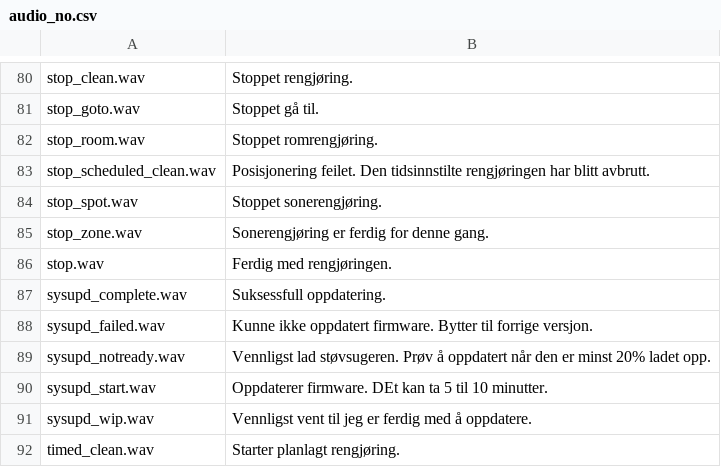
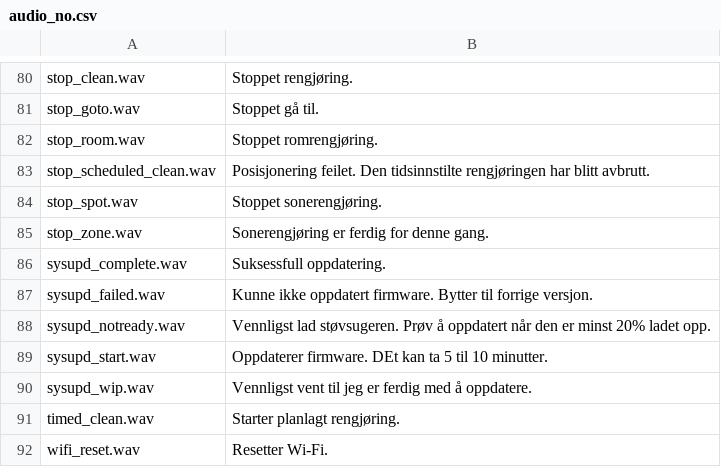
Before and after one commit to svenove/dustcloud, a CSV file: devices/xiaomi.vacuum/audio_generator/language/audio_no.csv, drawn as a sheet; only a part is shown, gaps mark what is left out; the shorter side is filled out with more unchanged rows; the diff names each change by its address in the sheet, - before the commit and + after, or states it on an @@ line.

Commit message:
Update audio_no.csv

```diff
--- a/devices/xiaomi.vacuum/audio_generator/language/audio_no.csv
+++ b/devices/xiaomi.vacuum/audio_generator/language/audio_no.csv
-row 86: stop.wav | Ferdig med rengjøringen.
```
